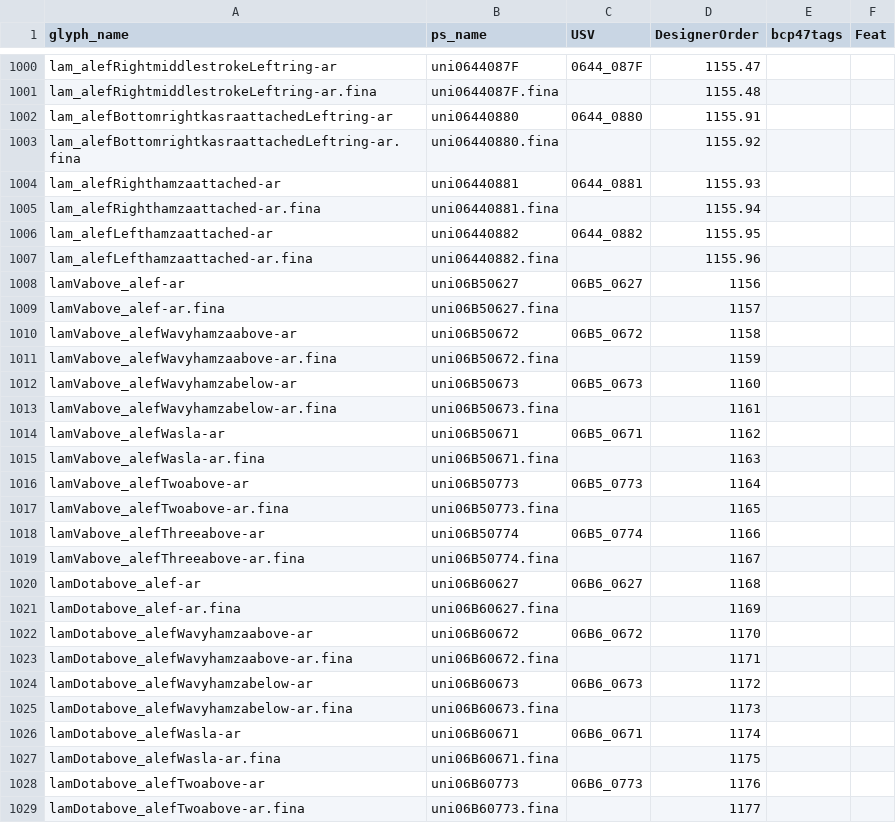
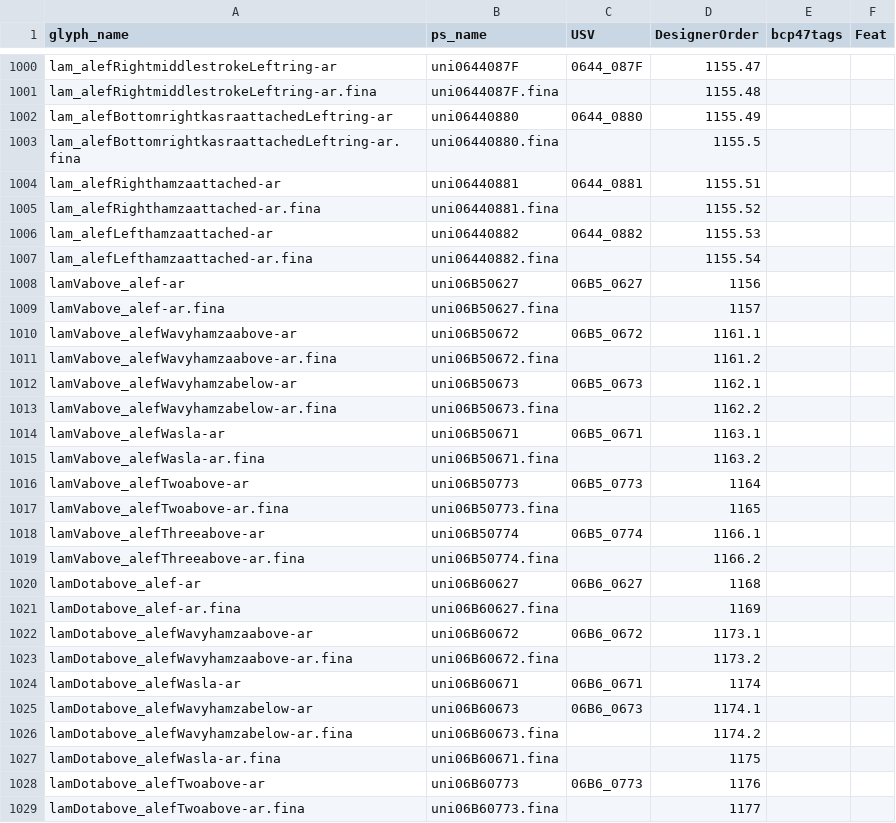
Before and after one commit to silnrsi/font-scheherazade, a CSV file: source/glyph_data.csv, drawn as a sheet; only a part is shown, gaps mark what is left out; the diff covers the shown part only.

Commit message:
Commit new version of glyph_data.csv [nobuild]

```diff
--- a/source/glyph_data.csv
+++ b/source/glyph_data.csv
@@ -1001,27 +1001,27 @@ lam_alefRightmiddlestrokeLeftring-ar,uni0644087F,0644_087F,1155.47,,
 lam_alefRightmiddlestrokeLeftring-ar.fina,uni0644087F.fina,,1155.48,,
-lam_alefBottomrightkasraattachedLeftring-ar,uni06440880,0644_0880,1155.91,,
-lam_alefBottomrightkasraattachedLeftring-ar.fina,uni06440880.fina,,1155.92,,
-lam_alefRighthamzaattached-ar,uni06440881,0644_0881,1155.93,,
-lam_alefRighthamzaattached-ar.fina,uni06440881.fina,,1155.94,,
-lam_alefLefthamzaattached-ar,uni06440882,0644_0882,1155.95,,
-lam_alefLefthamzaattached-ar.fina,uni06440882.fina,,1155.96,,
+lam_alefBottomrightkasraattachedLeftring-ar,uni06440880,0644_0880,1155.49,,
+lam_alefBottomrightkasraattachedLeftring-ar.fina,uni06440880.fina,,1155.5,,
+lam_alefRighthamzaattached-ar,uni06440881,0644_0881,1155.51,,
+lam_alefRighthamzaattached-ar.fina,uni06440881.fina,,1155.52,,
+lam_alefLefthamzaattached-ar,uni06440882,0644_0882,1155.53,,
+lam_alefLefthamzaattached-ar.fina,uni06440882.fina,,1155.54,,
 lamVabove_alef-ar,uni06B50627,06B5_0627,1156,,
 lamVabove_alef-ar.fina,uni06B50627.fina,,1157,,
-lamVabove_alefWavyhamzaabove-ar,uni06B50672,06B5_0672,1158,,
-lamVabove_alefWavyhamzaabove-ar.fina,uni06B50672.fina,,1159,,
-lamVabove_alefWavyhamzabelow-ar,uni06B50673,06B5_0673,1160,,
-lamVabove_alefWavyhamzabelow-ar.fina,uni06B50673.fina,,1161,,
-lamVabove_alefWasla-ar,uni06B50671,06B5_0671,1162,,
-lamVabove_alefWasla-ar.fina,uni06B50671.fina,,1163,,
+lamVabove_alefWavyhamzaabove-ar,uni06B50672,06B5_0672,1161.1,,
+lamVabove_alefWavyhamzaabove-ar.fina,uni06B50672.fina,,1161.2,,
+lamVabove_alefWavyhamzabelow-ar,uni06B50673,06B5_0673,1162.1,,
+lamVabove_alefWavyhamzabelow-ar.fina,uni06B50673.fina,,1162.2,,
+lamVabove_alefWasla-ar,uni06B50671,06B5_0671,1163.1,,
+lamVabove_alefWasla-ar.fina,uni06B50671.fina,,1163.2,,
 lamVabove_alefTwoabove-ar,uni06B50773,06B5_0773,1164,,
 lamVabove_alefTwoabove-ar.fina,uni06B50773.fina,,1165,,
-lamVabove_alefThreeabove-ar,uni06B50774,06B5_0774,1166,,
-lamVabove_alefThreeabove-ar.fina,uni06B50774.fina,,1167,,
+lamVabove_alefThreeabove-ar,uni06B50774,06B5_0774,1166.1,,
+lamVabove_alefThreeabove-ar.fina,uni06B50774.fina,,1166.2,,
 lamDotabove_alef-ar,uni06B60627,06B6_0627,1168,,
 lamDotabove_alef-ar.fina,uni06B60627.fina,,1169,,
-lamDotabove_alefWavyhamzaabove-ar,uni06B60672,06B6_0672,1170,,
-lamDotabove_alefWavyhamzaabove-ar.fina,uni06B60672.fina,,1171,,
-lamDotabove_alefWavyhamzabelow-ar,uni06B60673,06B6_0673,1172,,
-lamDotabove_alefWavyhamzabelow-ar.fina,uni06B60673.fina,,1173,,
+lamDotabove_alefWavyhamzaabove-ar,uni06B60672,06B6_0672,1173.1,,
+lamDotabove_alefWavyhamzaabove-ar.fina,uni06B60672.fina,,1173.2,,
 lamDotabove_alefWasla-ar,uni06B60671,06B6_0671,1174,,
+lamDotabove_alefWavyhamzabelow-ar,uni06B60673,06B6_0673,1174.1,,
+lamDotabove_alefWavyhamzabelow-ar.fina,uni06B60673.fina,,1174.2,,
 lamDotabove_alefWasla-ar.fina,uni06B60671.fina,,1175,,
```
Also changed, not shown: 3 added rows and 54 edited cells elsewhere in this file.
